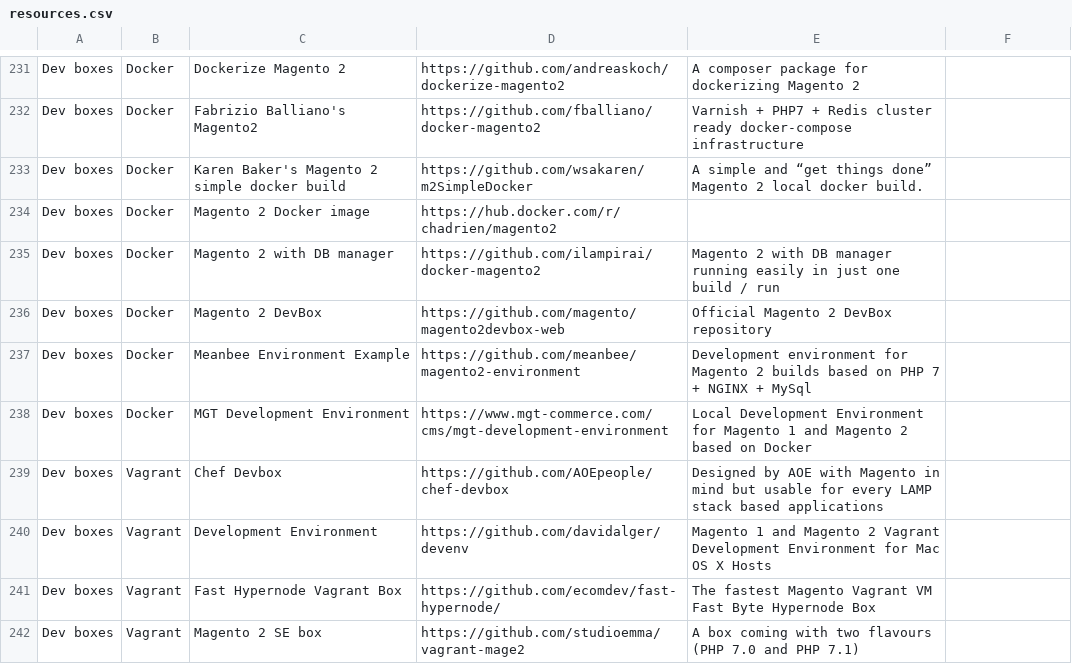
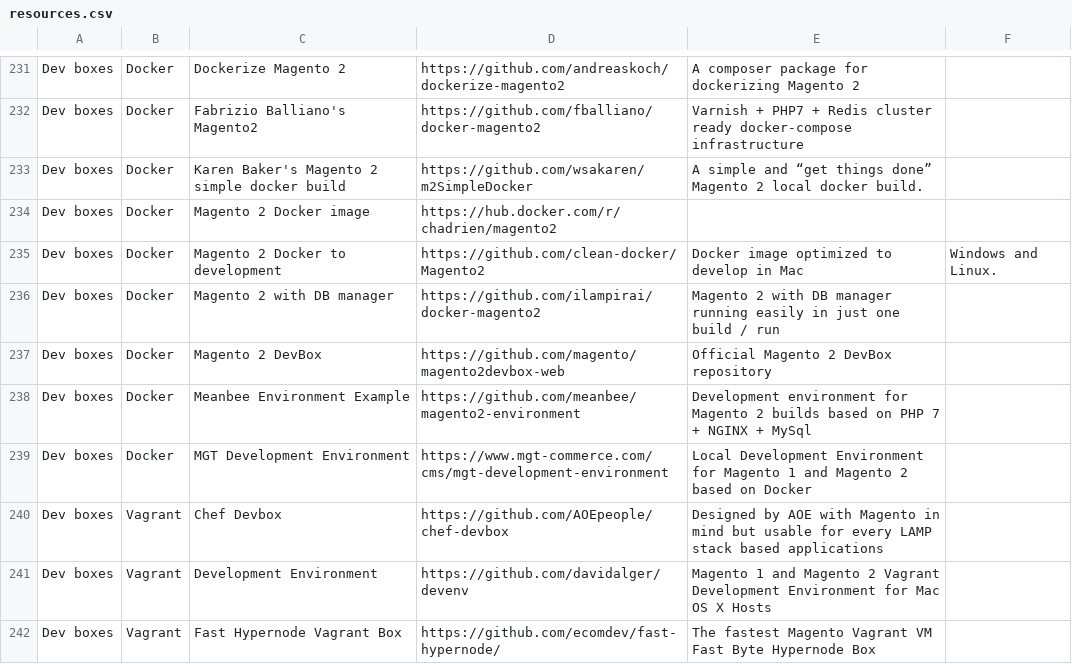
Before and after one commit to BMaksimovic/M2ResManage, a CSV file: resources.csv, drawn as a sheet; only a part is shown, gaps mark what is left out; the shorter side is filled out with more unchanged rows; the diff names each change by its address in the sheet, - before the commit and + after, or states it on an @@ line.

Commit message:
Adding my Docker image

```diff
--- a/resources.csv
+++ b/resources.csv
+row 235: Dev boxes | Docker | Magento 2 Docker to development | https://github.com/clean-docker/Magento2 | Docker image optimized to develop in Mac | Windows and Linux.
```
Also changed, not shown: 1 other file.
